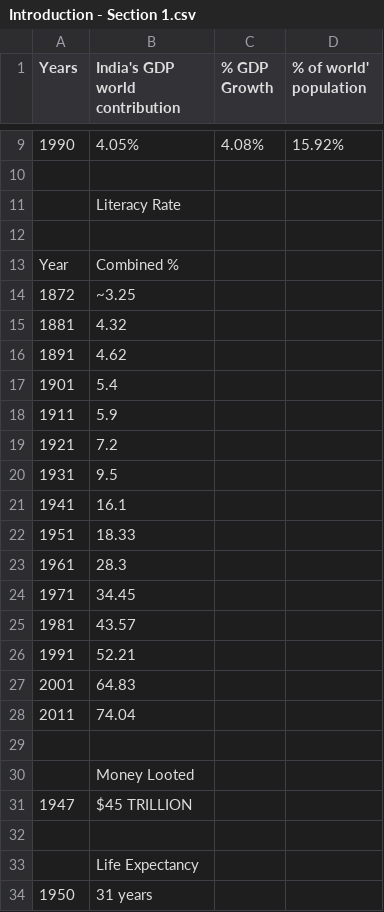
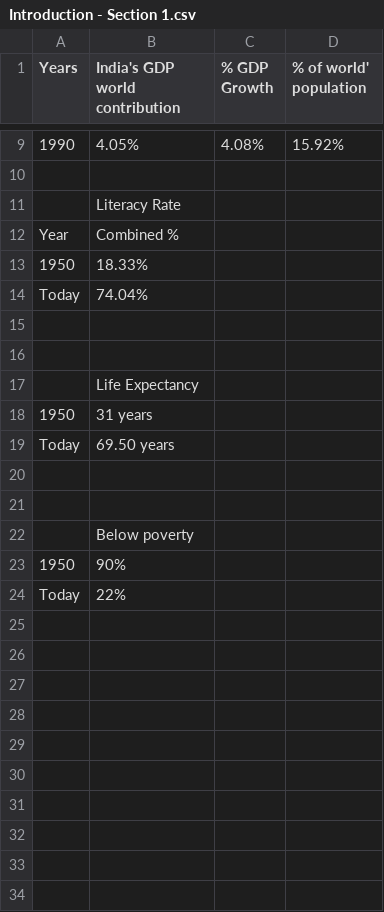
Before and after one commit to SONIBHAWNA/2020-IDC-P3, a CSV file: Asset/Introduction - Section 1.csv, drawn as a sheet; only a part is shown, gaps mark what is left out.

Commit message:
Updated section 1 data

```diff
--- a/Asset/Introduction - Section 1.csv
+++ b/Asset/Introduction - Section 1.csv
@@ -11,22 +11,6 @@ Years,India's GDP world contribution,% GDP Growth,% of world' population
 ,Literacy Rate,,
+Year,Combined %,,
+1950,18.33%,,
+Today,74.04%,,
 ,,,
-Year,Combined %,,
-1872,~3.25,,
-1881,4.32,,
-1891,4.62,,
-1901,5.4,,
-1911,5.9,,
-1921,7.2,,
-1931,9.5,,
-1941,16.1,,
-1951,18.33,,
-1961,28.3,,
-1971,34.45,,
-1981,43.57,,
-1991,52.21,,
-2001,64.83,,
-2011,74.04,,
-,,,
-,Money Looted,,
-1947,$45 TRILLION,,
 ,,,
@@ -34 +18,7 @@ Year,Combined %,,
 1950,31 years,,
+Today,69.50 years,,
+,,,
+,,,
+,Below poverty,,
+1950,90%,,
+Today,22%,,
```
Also changed, not shown: 2 other files.
